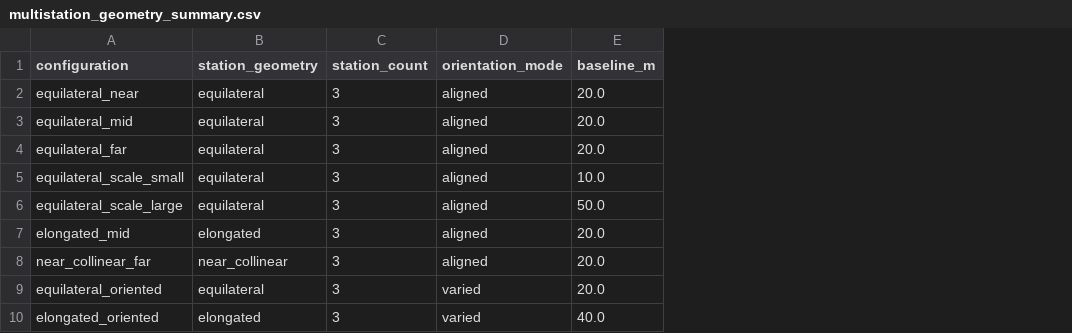
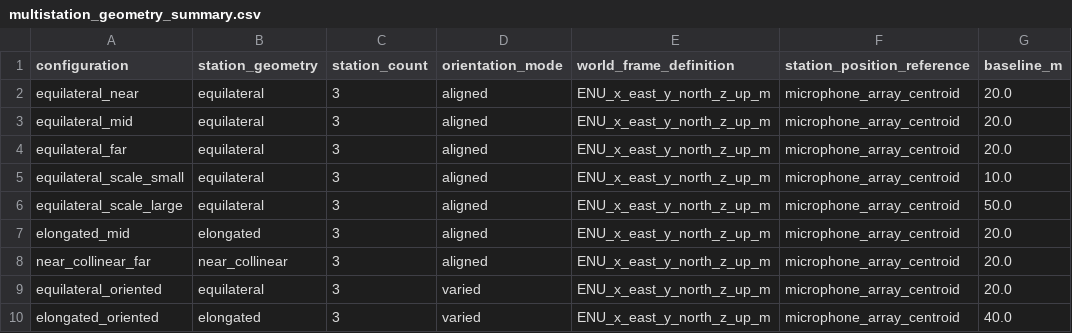
Before and after one commit to leomanchic/diploma, a CSV file: uav_acoustic_model/results/multistation_geometry_summary.csv, drawn as a sheet; only a part is shown; the diff names each change by its address in the sheet, - before the commit and + after, or states it on an @@ line.

```diff
--- a/uav_acoustic_model/results/multistation_geometry_summary.csv
+++ b/uav_acoustic_model/results/multistation_geometry_summary.csv
+column E (world_frame_definition), rows 2-10: all ENU_x_east_y_north_z_up_m
+column F (station_position_reference), rows 2-10: all microphone_array_centroid
```
Also changed, not shown: uav_acoustic_model/results/multistation_static_summary.csv, 10 other files.
